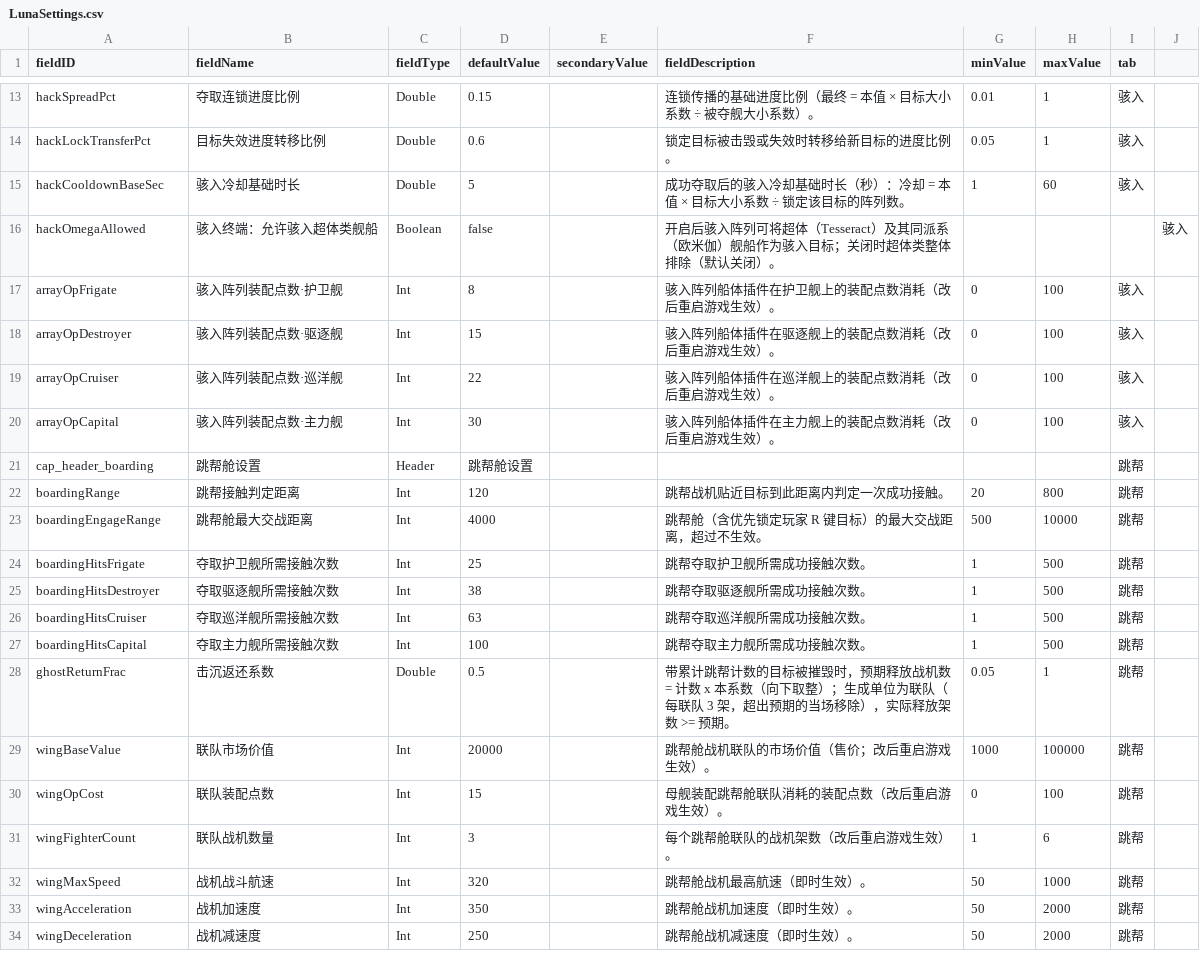
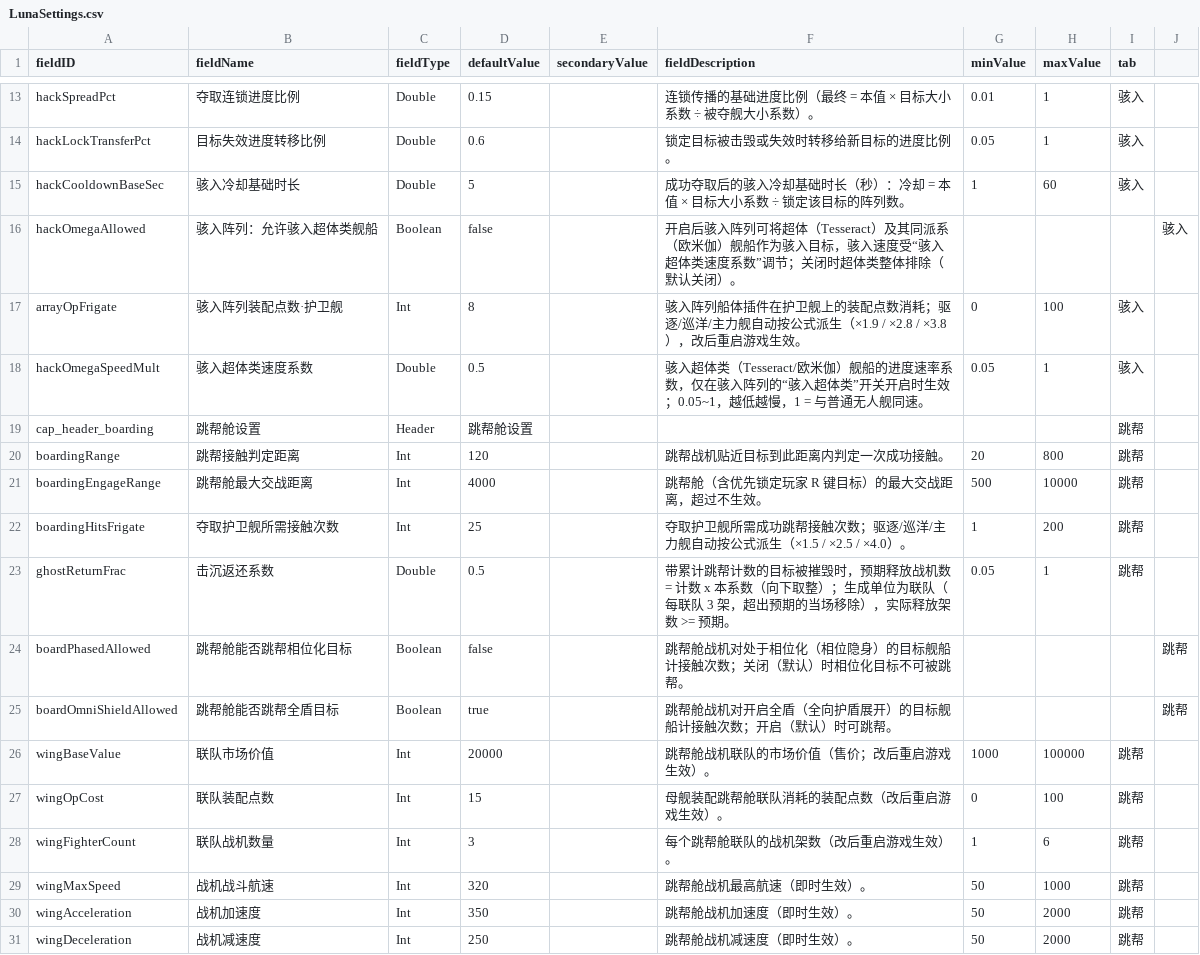
Before and after one commit to Mr-fun1-1/Starsector-0.98a-RC8-Mod-ShipCapture, a CSV file: 夺取舰船/data/config/LunaSettings.csv, drawn as a sheet; only a part is shown, gaps mark what is left out.

```diff
--- a/夺取舰船/data/config/LunaSettings.csv
+++ b/夺取舰船/data/config/LunaSettings.csv
@@ -15,7 +15,5 @@ hackLockTransferPct,目标失效进度转移比例,Double,0.6,,锁定目标被
 hackCooldownBaseSec,骇入冷却基础时长,Double,5,,成功夺取后的骇入冷却基础时长（秒）：冷却 = 本值 × 目标大小系数 ÷ 锁定该目标的阵列数。,1,60,骇入
-hackOmegaAllowed,骇入终端：允许骇入超体类舰船,Boolean,false,,开启后骇入阵列可将超体（Tesseract）及其同派系（欧米伽）舰船作为骇入目标；关闭时超体类整体排除（默认关闭）。,,,,骇入
-arrayOpFrigate,骇入阵列装配点数·护卫舰,Int,8,,骇入阵列船体插件在护卫舰上的装配点数消耗（改后重启游戏生效）。,0,100,骇入
-arrayOpDestroyer,骇入阵列装配点数·驱逐舰,Int,15,,骇入阵列船体插件在驱逐舰上的装配点数消耗（改后重启游戏生效）。,0,100,骇入
-arrayOpCruiser,骇入阵列装配点数·巡洋舰,Int,22,,骇入阵列船体插件在巡洋舰上的装配点数消耗（改后重启游戏生效）。,0,100,骇入
-arrayOpCapital,骇入阵列装配点数·主力舰,Int,30,,骇入阵列船体插件在主力舰上的装配点数消耗（改后重启游戏生效）。,0,100,骇入
+hackOmegaAllowed,骇入阵列：允许骇入超体类舰船,Boolean,false,,开启后骇入阵列可将超体（Tesseract）及其同派系（欧米伽）舰船作为骇入目标，骇入速度受“骇入超体类速度系数”调节；关闭时超体类整体排除（默认关闭）。,,,,骇入
+arrayOpFrigate,骇入阵列装配点数·护卫舰,Int,8,,骇入阵列船体插件在护卫舰上的装配点数消耗；驱逐/巡洋/主力舰自动按公式派生（×1.9 / ×2.8 / ×3.8），改后重启游戏生效。,0,100,骇入
+hackOmegaSpeedMult,骇入超体类速度系数,Double,0.5,,骇入超体类（Tesseract/欧米伽）舰船的进度速率系数，仅在骇入阵列的“骇入超体类”开关开启时生效；0.05~1，越低越慢，1 = 与普通无人舰同速。,0.05,1,骇入
 cap_header_boarding,跳帮舱设置,Header,跳帮舱设置,,,,,跳帮
@@ -23,7 +21,6 @@ boardingRange,跳帮接触判定距离,Int,120,,跳帮战机贴近目标到此
 boardingEngageRange,跳帮舱最大交战距离,Int,4000,,跳帮舱（含优先锁定玩家 R 键目标）的最大交战距离，超过不生效。,500,10000,跳帮
-boardingHitsFrigate,夺取护卫舰所需接触次数,Int,25,,跳帮夺取护卫舰所需成功接触次数。,1,500,跳帮
-boardingHitsDestroyer,夺取驱逐舰所需接触次数,Int,38,,跳帮夺取驱逐舰所需成功接触次数。,1,500,跳帮
-boardingHitsCruiser,夺取巡洋舰所需接触次数,Int,63,,跳帮夺取巡洋舰所需成功接触次数。,1,500,跳帮
-boardingHitsCapital,夺取主力舰所需接触次数,Int,100,,跳帮夺取主力舰所需成功接触次数。,1,500,跳帮
+boardingHitsFrigate,夺取护卫舰所需接触次数,Int,25,,夺取护卫舰所需成功跳帮接触次数；驱逐/巡洋/主力舰自动按公式派生（×1.5 / ×2.5 / ×4.0）。,1,200,跳帮
 ghostReturnFrac,击沉返还系数,Double,0.5,,带累计跳帮计数的目标被摧毁时，预期释放战机数 = 计数 x 本系数（向下取整）；生成单位为联队（每联队 3 架，超出预期的当场移除），实际释放架数 >= 预期。,0.05,1,跳帮
+boardPhasedAllowed,跳帮舱能否跳帮相位化目标,Boolean,false,,跳帮舱战机对处于相位化（相位隐身）的目标舰船计接触次数；关闭（默认）时相位化目标不可被跳帮。,,,,跳帮
+boardOmniShieldAllowed,跳帮舱能否跳帮全盾目标,Boolean,true,,跳帮舱战机对开启全盾（全向护盾展开）的目标舰船计接触次数；开启（默认）时可跳帮。,,,,跳帮
 wingBaseValue,联队市场价值,Int,20000,,跳帮舱战机联队的市场价值（售价；改后重启游戏生效）。,1000,100000,跳帮
```
Also changed, not shown: ShipCapture_EN/data/config/LunaSettings.csv, 11 other files.
